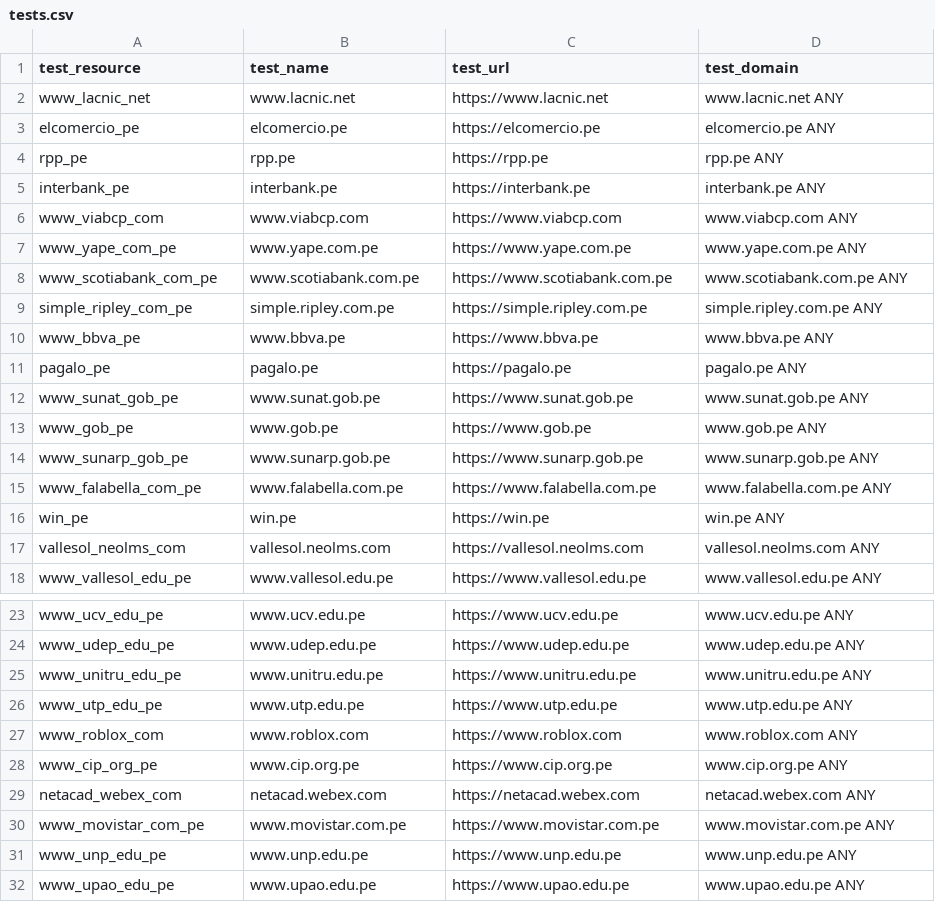
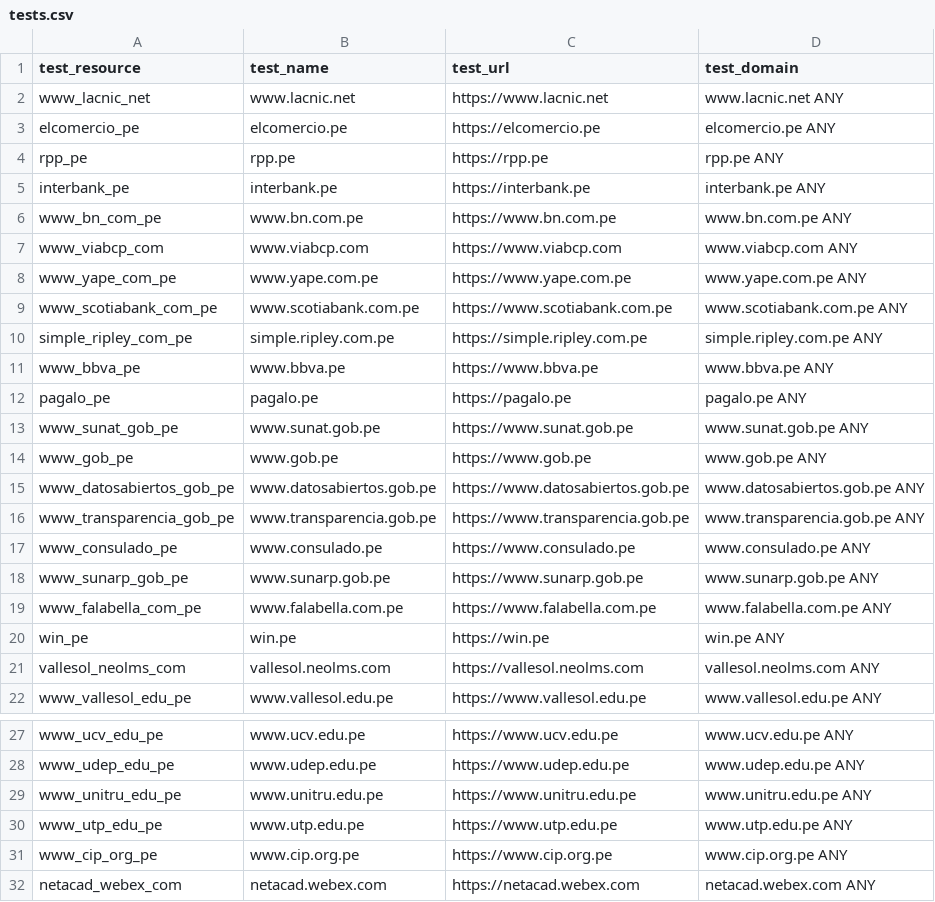
Before and after one commit to ciscoSpeaker/thousandeyes, a CSV file: peruvian/tests.csv, drawn as a sheet; only a part is shown, gaps mark what is left out; the shorter side is filled out with more unchanged rows.

Commit message:
Update tests.csv

```diff
--- a/peruvian/tests.csv
+++ b/peruvian/tests.csv
@@ -5,2 +5,3 @@ test_resource,test_name,test_url,test_domain
 "interbank_pe","interbank.pe","https://interbank.pe","interbank.pe ANY"
+"www_bn_com_pe","www.bn.com.pe","https://www.bn.com.pe","www.bn.com.pe ANY"
 "www_viabcp_com","www.viabcp.com","https://www.viabcp.com","www.viabcp.com ANY"
@@ -13,2 +14,5 @@ test_resource,test_name,test_url,test_domain
 "www_gob_pe","www.gob.pe","https://www.gob.pe","www.gob.pe ANY"
+"www_datosabiertos_gob_pe","www.datosabiertos.gob.pe","https://www.datosabiertos.gob.pe","www.datosabiertos.gob.pe ANY"
+"www_transparencia_gob_pe","www.transparencia.gob.pe","https://www.transparencia.gob.pe","www.transparencia.gob.pe ANY"
+"www_consulado_pe","www.consulado.pe","https://www.consulado.pe","www.consulado.pe ANY"
 "www_sunarp_gob_pe","www.sunarp.gob.pe","https://www.sunarp.gob.pe","www.sunarp.gob.pe ANY"
@@ -26,3 +30,2 @@ test_resource,test_name,test_url,test_domain
 "www_utp_edu_pe","www.utp.edu.pe","https://www.utp.edu.pe","www.utp.edu.pe ANY"
-"www_roblox_com","www.roblox.com","https://www.roblox.com","www.roblox.com ANY"
 "www_cip_org_pe","www.cip.org.pe","https://www.cip.org.pe","www.cip.org.pe ANY"
```
